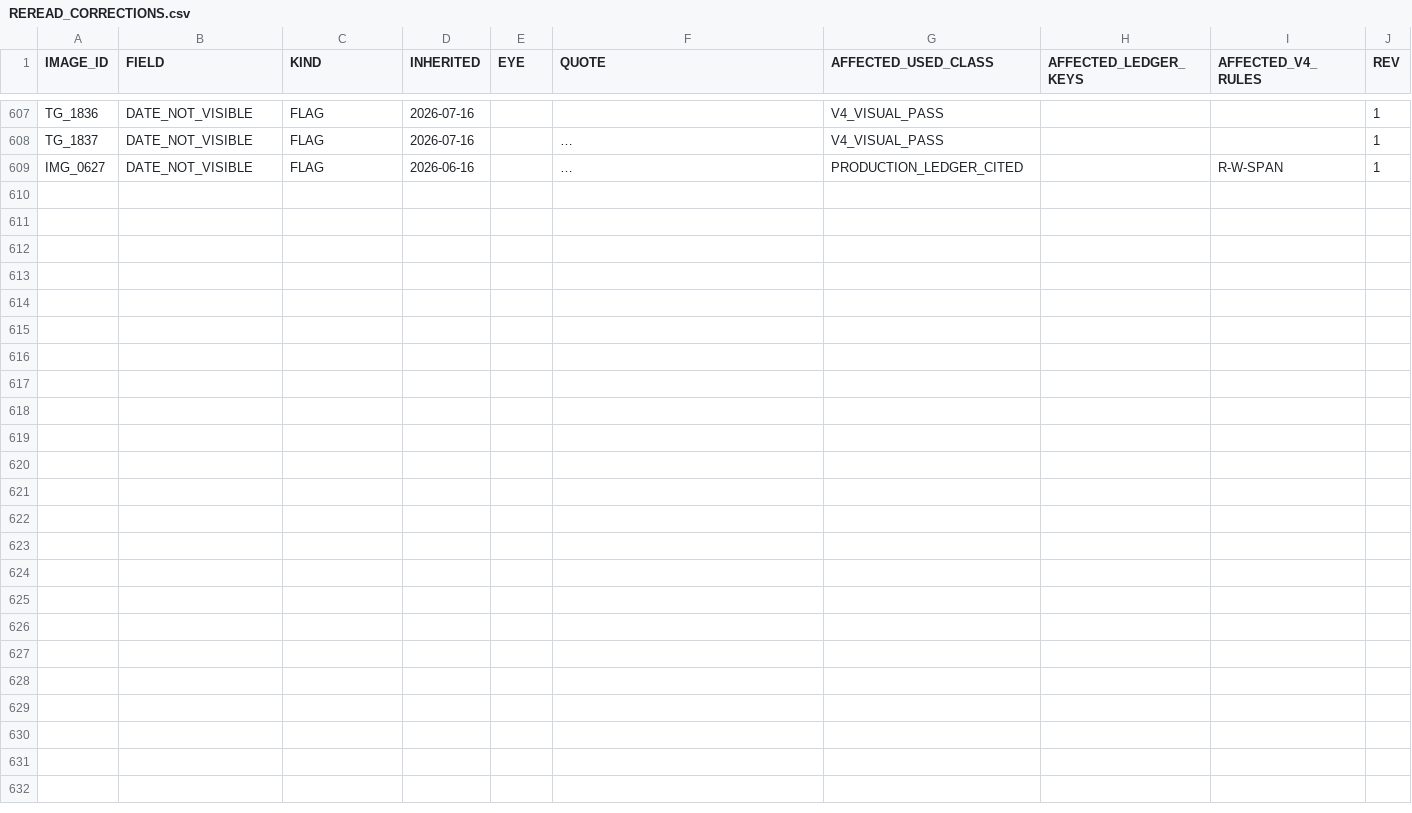
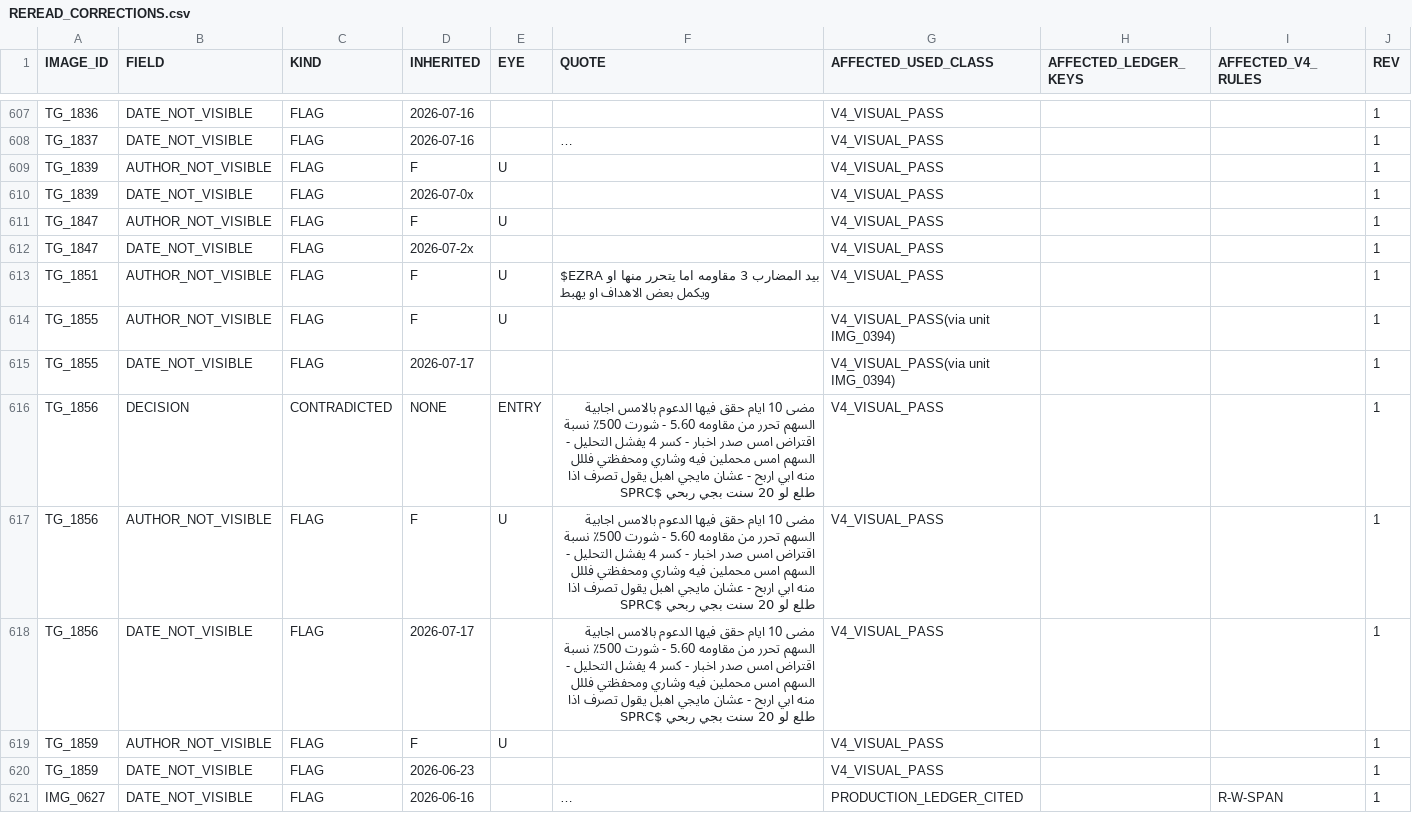
Before and after one commit to sam72x1/Super_Stocks, a CSV file: fm_forensics/reread/REREAD_CORRECTIONS.csv, drawn as a sheet; only a part is shown, gaps mark what is left out; long unchanged cells end in …; the diff names each change by its address in the sheet, - before the commit and + after, or states it on an @@ line.

```diff
--- a/fm_forensics/reread/REREAD_CORRECTIONS.csv
+++ b/fm_forensics/reread/REREAD_CORRECTIONS.csv
+row 609: TG_1839 | AUTHOR_NOT_VISIBLE | FLAG | F | U |  | V4_VISUAL_PASS |  |  | 1
+row 610: TG_1839 | DATE_NOT_VISIBLE | FLAG | 2026-07-0x |  |  | V4_VISUAL_PASS |  |  | 1
+row 611: TG_1847 | AUTHOR_NOT_VISIBLE | FLAG | F | U |  | V4_VISUAL_PASS |  |  | 1
+row 612: TG_1847 | DATE_NOT_VISIBLE | FLAG | 2026-07-2x |  |  | V4_VISUAL_PASS |  |  | 1
+row 613: TG_1851 | AUTHOR_NOT_VISIBLE | FLAG | F | U | $EZRA بيد المضارب 3 مقاومه اما يتحرر منها او ويكمل بعض الاهداف او يهبط | V4_VISUAL_PASS |  |  | 1
+row 614: TG_1855 | AUTHOR_NOT_VISIBLE | FLAG | F | U |  | V4_VISUAL_PASS(via unit IMG_0394) |  |  | 1
+row 615: TG_1855 | DATE_NOT_VISIBLE | FLAG | 2026-07-17 |  |  | V4_VISUAL_PASS(via unit IMG_0394) |  |  | 1
+row 616: TG_1856 | DECISION | CONTRADICTED | NONE | ENTRY | مضى 10 ايام حقق فيها الدعوم بالامس اجابية السهم تحرر من مقاومه 5.60 - شورت 500٪ نسبة اقتراض امس صدر اخبار - كسر 4 يفشل التحليل - السهم امس محملين فيه وشاري ومحفظتي فللل منه ابي اربح - عشان مايجي اهبل يقول تصرف اذا طلع لو 20 سنت بجي ربحي $SPRC | V4_VISUAL_PASS |  |  | 1
+row 617: TG_1856 | AUTHOR_NOT_VISIBLE | FLAG | F | U | مضى 10 ايام حقق فيها الدعوم بالامس اجابية السهم تحرر من مقاومه 5.60 - شورت 500٪ نسبة اقتراض امس صدر اخبار - كسر 4 يفشل التحليل - السهم امس محملين فيه وشاري ومحفظتي فللل منه ابي اربح - عشان مايجي اهبل يقول تصرف اذا طلع لو 20 سنت بجي ربحي $SPRC | V4_VISUAL_PASS |  |  | 1
+row 618: TG_1856 | DATE_NOT_VISIBLE | FLAG | 2026-07-17 |  | مضى 10 ايام حقق فيها الدعوم بالامس اجابية السهم تحرر من مقاومه 5.60 - شورت 500٪ نسبة اقتراض امس صدر اخبار - كسر 4 يفشل التحليل - السهم امس محملين فيه وشاري ومحفظتي فللل منه ابي اربح - عشان مايجي اهبل يقول تصرف اذا طلع لو 20 سنت بجي ربحي $SPRC | V4_VISUAL_PASS |  |  | 1
+row 619: TG_1859 | AUTHOR_NOT_VISIBLE | FLAG | F | U |  | V4_VISUAL_PASS |  |  | 1
+row 620: TG_1859 | DATE_NOT_VISIBLE | FLAG | 2026-06-23 |  |  | V4_VISUAL_PASS |  |  | 1
```
Also changed, not shown: fm_forensics/reread/VISUAL_REREAD_REGISTER.csv, 2 other files.
